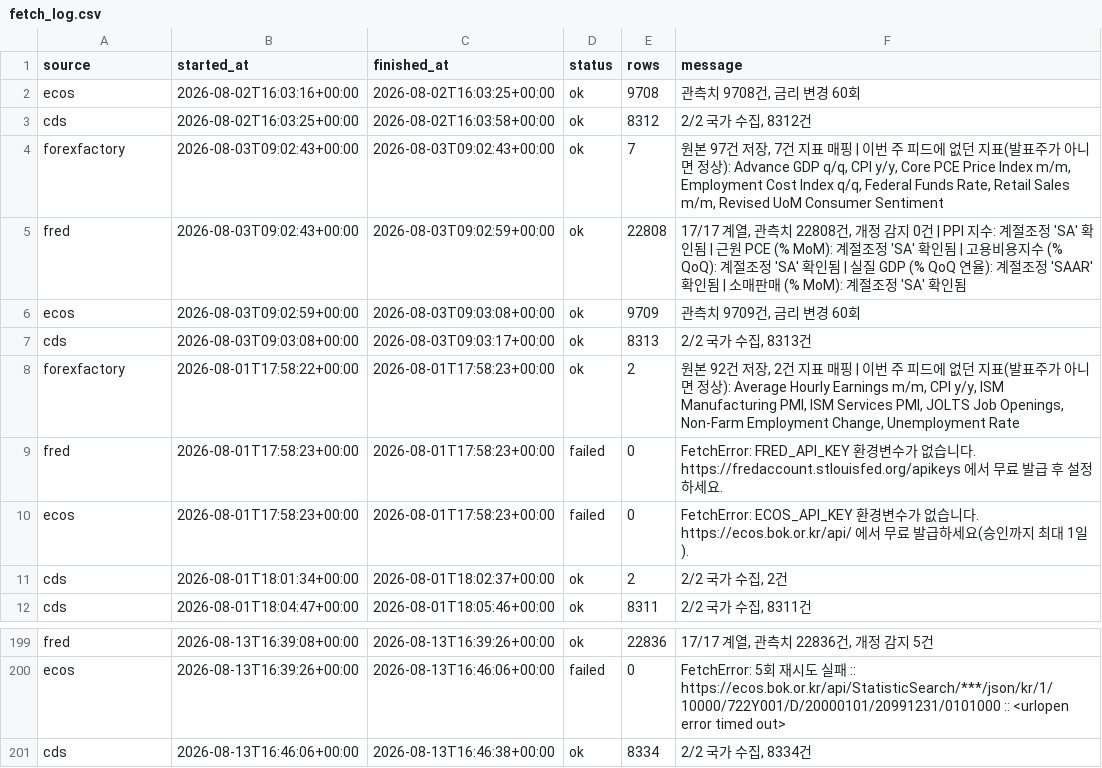
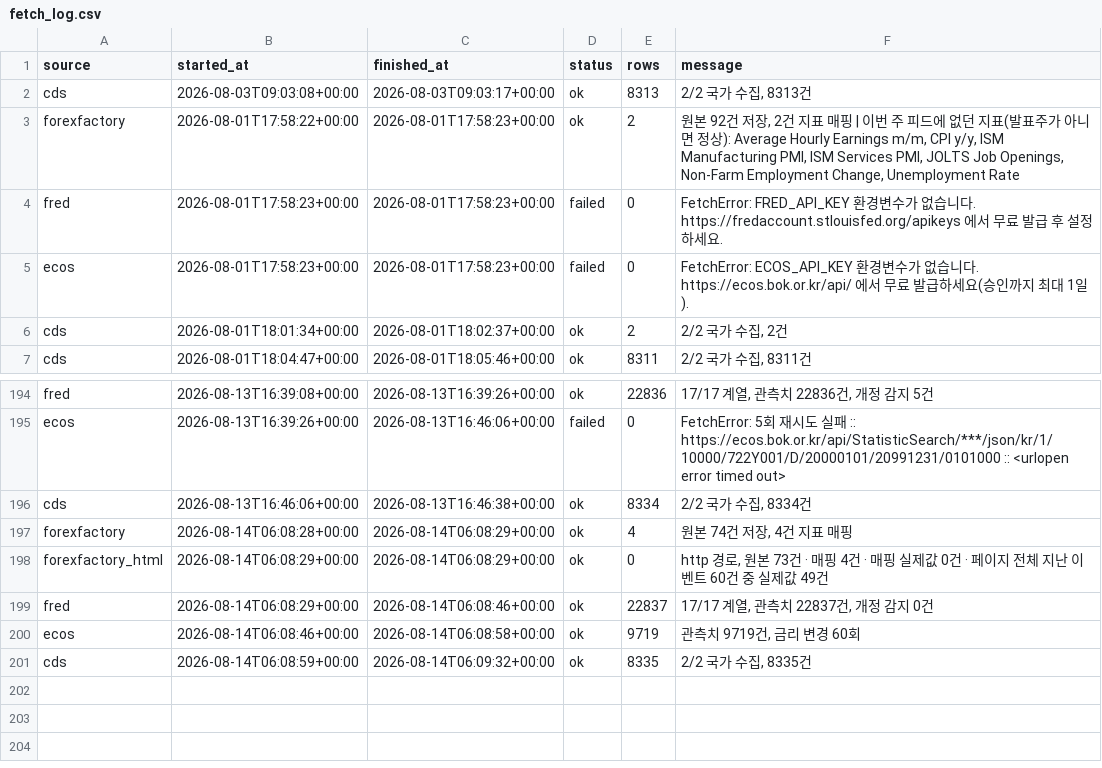
Before and after one commit to greyx9-sketch/macro, a CSV file: 시황/data/fetch_log.csv, drawn as a sheet; only a part is shown, gaps mark what is left out.

```diff
--- a/시황/data/fetch_log.csv
+++ b/시황/data/fetch_log.csv
@@ -1,7 +1,2 @@
 source,started_at,finished_at,status,rows,message
-ecos,2026-08-02T16:03:16+00:00,2026-08-02T16:03:25+00:00,ok,9708,"관측치 9708건, 금리 변경 60회"
-cds,2026-08-02T16:03:25+00:00,2026-08-02T16:03:58+00:00,ok,8312,"2/2 국가 수집, 8312건"
-forexfactory,2026-08-03T09:02:43+00:00,2026-08-03T09:02:43+00:00,ok,7,"원본 97건 저장, 7건 지표 매핑 | 이번 주 피드에 없던 지표(발표주가 아니면 정상): Advance GDP q/q, CPI y/y, Core PCE Price Index m/m, Employment Cost Index q/q, Federal Funds Rate, Retail Sales m/m, Revised UoM Consumer Sentiment"
-fred,2026-08-03T09:02:43+00:00,2026-08-03T09:02:59+00:00,ok,22808,"17/17 계열, 관측치 22808건, 개정 감지 0건 | PPI 지수: 계절조정 'SA' 확인됨 | 근원 PCE (% MoM): 계절조정 'SA' 확인됨 | 고용비용지수 (% QoQ): 계절조정 'SA' 확인됨 | 실질 GDP (% QoQ 연율): 계절조정 'SAAR' 확인됨 | 소매판매 (% MoM): 계절조정 'SA' 확인됨"
-ecos,2026-08-03T09:02:59+00:00,2026-08-03T09:03:08+00:00,ok,9709,"관측치 9709건, 금리 변경 60회"
 cds,2026-08-03T09:03:08+00:00,2026-08-03T09:03:17+00:00,ok,8313,"2/2 국가 수집, 8313건"
@@ -201 +196,6 @@ ecos,2026-08-13T16:39:26+00:00,2026-08-13T16:46:06+00:00,failed,0,FetchError: 5
 cds,2026-08-13T16:46:06+00:00,2026-08-13T16:46:38+00:00,ok,8334,"2/2 국가 수집, 8334건"
+forexfactory,2026-08-14T06:08:28+00:00,2026-08-14T06:08:29+00:00,ok,4,"원본 74건 저장, 4건 지표 매핑"
+forexfactory_html,2026-08-14T06:08:29+00:00,2026-08-14T06:08:29+00:00,ok,0,"http 경로, 원본 73건 · 매핑 4건 · 매핑 실제값 0건 · 페이지 전체 지난 이벤트 60건 중 실제값 49건"
+fred,2026-08-14T06:08:29+00:00,2026-08-14T06:08:46+00:00,ok,22837,"17/17 계열, 관측치 22837건, 개정 감지 0건"
+ecos,2026-08-14T06:08:46+00:00,2026-08-14T06:08:58+00:00,ok,9719,"관측치 9719건, 금리 변경 60회"
+cds,2026-08-14T06:08:59+00:00,2026-08-14T06:09:32+00:00,ok,8335,"2/2 국가 수집, 8335건"
```
Also changed, not shown: 4 other files.
